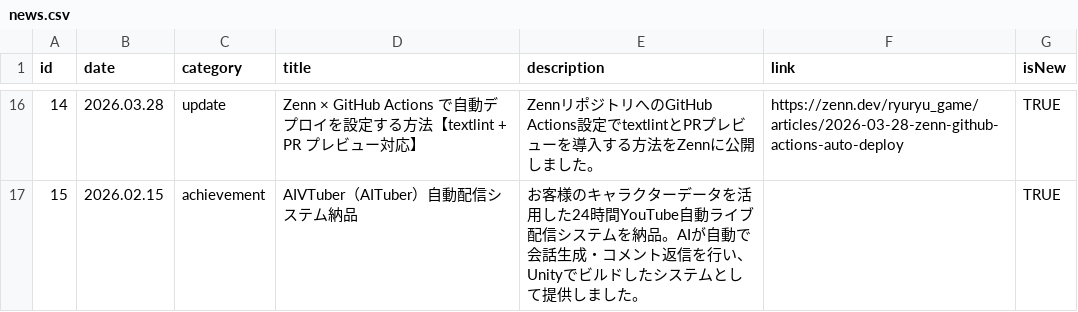
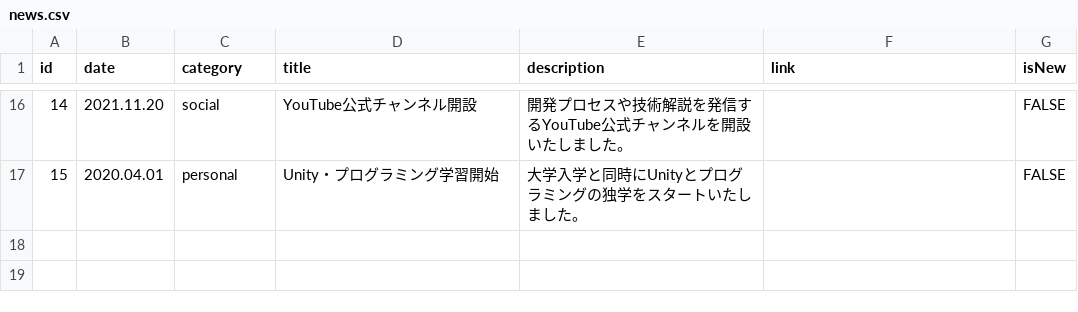
Before and after one commit to ryuRyuGameMfg/ryuryu-homepage, a CSV file: data/csv/news.csv, drawn as a sheet; only a part is shown, gaps mark what is left out; the diff covers the shown part only.

```diff
--- a/data/csv/news.csv
+++ b/data/csv/news.csv
@@ -16,2 +16,2 @@ id,date,category,title,description,link,isNew
-14,2026.03.28,update,Zenn × GitHub Actions で自動デプロイを設定する方法【textlint + PR プレビュー対応】,ZennリポジトリへのGitHub Actions設定でtextlintとPRプレビューを導入する方法をZennに公開しました。,https://zenn.dev/ryuryu_game/articles/2026-03-28-zenn-github-actions-auto-deploy,TRUE
-15,2026.02.15,achievement,AIVTuber（AITuber）自動配信システム納品,お客様のキャラクターデータを活用した24時間YouTube自動ライブ配信システムを納品。AIが自動で会話生成・コメント返信を行い、Unityでビルドしたシステムとして提供しました。,,TRUE
+14,2021.11.20,social,YouTube公式チャンネル開設,開発プロセスや技術解説を発信するYouTube公式チャンネルを開設いたしました。,,FALSE
+15,2020.04.01,personal,Unity・プログラミング学習開始,大学入学と同時にUnityとプログラミングの独学をスタートいたしました。,,FALSE
```
Also changed, not shown: 71 edited cells elsewhere in this file, data/csv/en/news.csv, data/csv/ja/news.csv.
